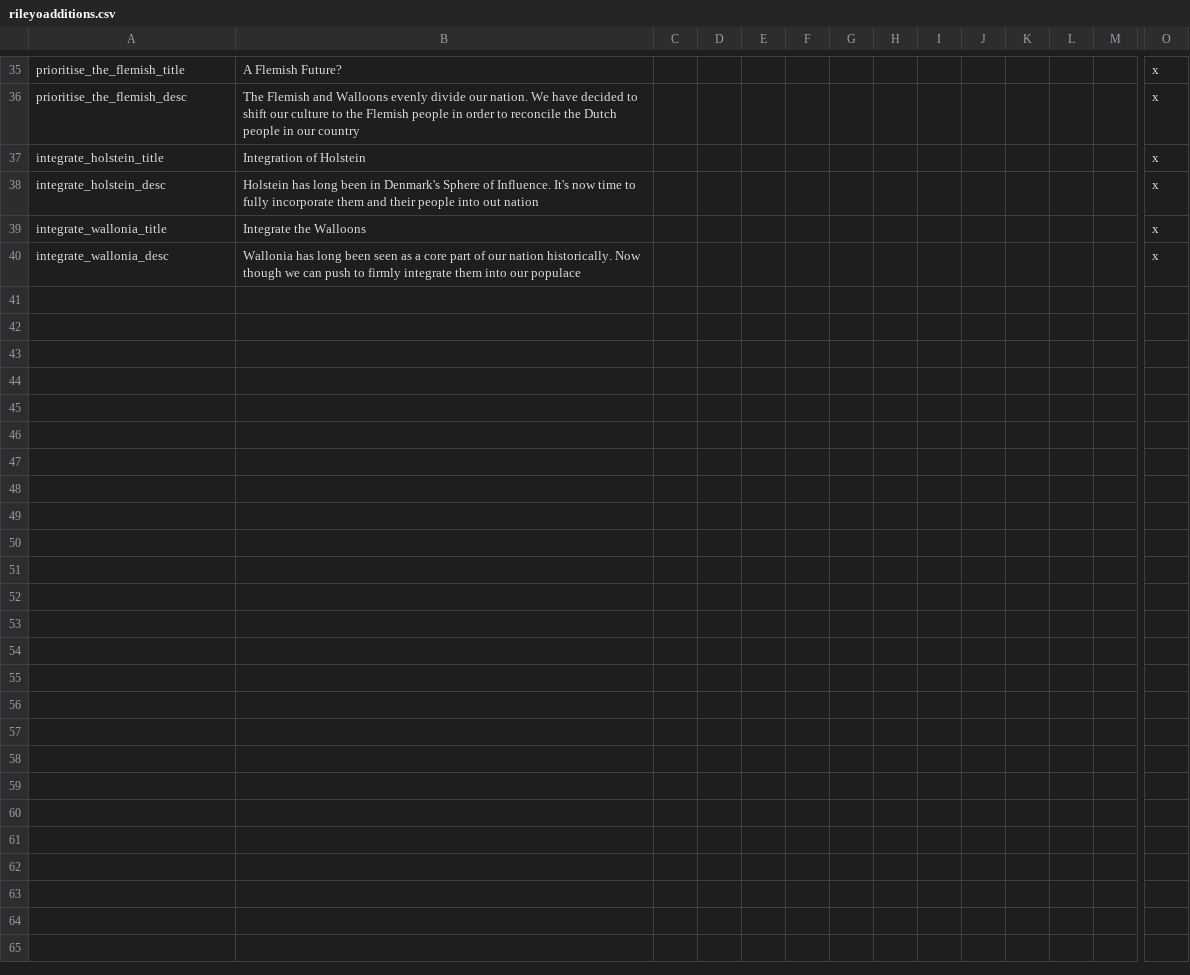
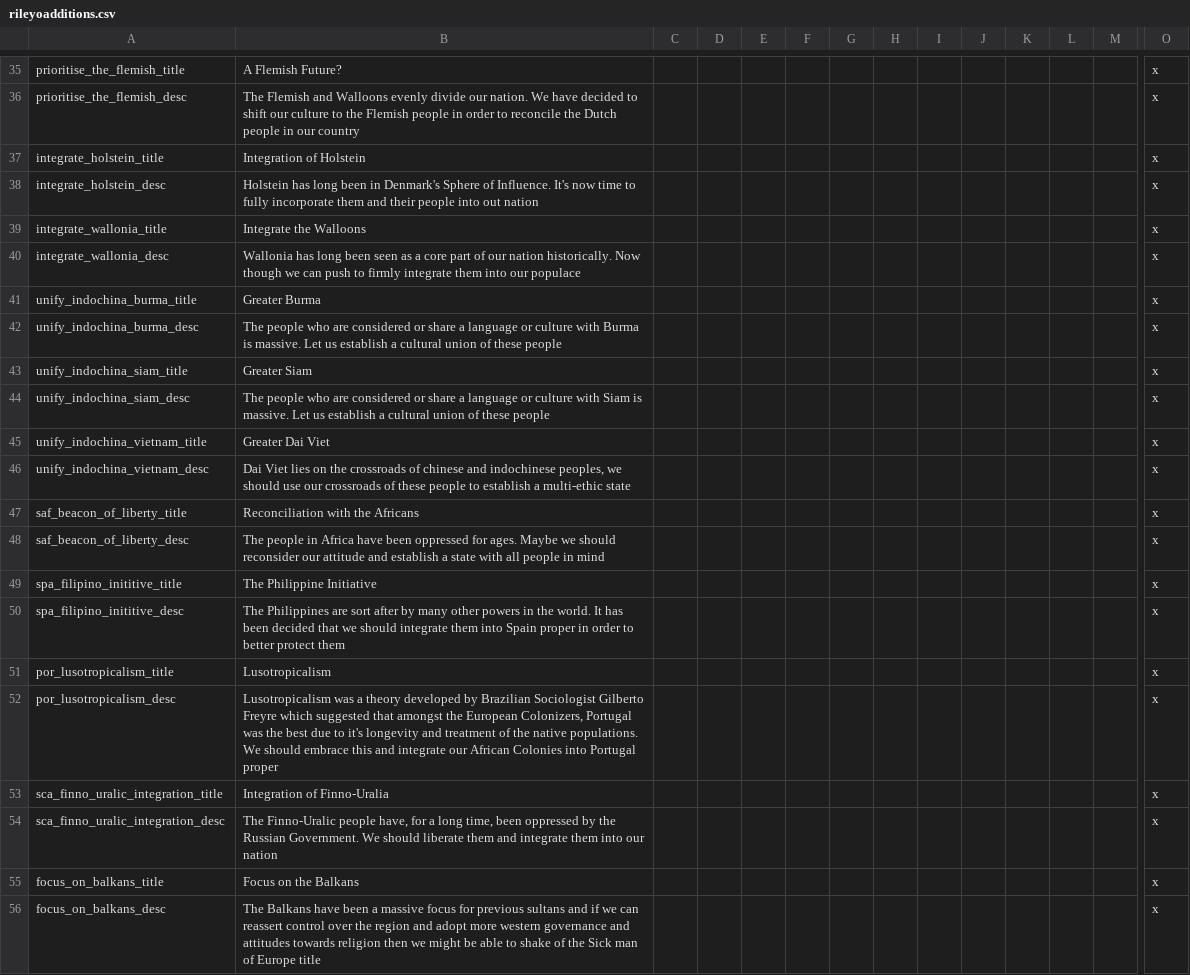
Before and after one commit to rileyo92/Rileyo-AlStadt, a CSV file: Rileyo ALStadt 1.2A/localisation/rileyoadditions.csv, drawn as a sheet; only a part is shown, gaps mark what is left out; rows hold the shown columns only; the diff names each change by its address in the sheet, - before the commit and + after, or states it on an @@ line.

Commit message:
added localisations

```diff
--- a/Rileyo ALStadt 1.2A/localisation/rileyoadditions.csv
+++ b/Rileyo ALStadt 1.2A/localisation/rileyoadditions.csv
+row 41: unify_indochina_burma_title | Greater Burma |  |  |  |  |  |  |  |  |  |  |  | x
+row 42: unify_indochina_burma_desc | The people who are considered or share a language or culture with Burma is massive. Let us establish a cultural union of these people |  |  |  |  |  |  |  |  |  |  |  | x
+row 43: unify_indochina_siam_title | Greater Siam |  |  |  |  |  |  |  |  |  |  |  | x
+row 44: unify_indochina_siam_desc | The people who are considered or share a language or culture with Siam is massive. Let us establish a cultural union of these people |  |  |  |  |  |  |  |  |  |  |  | x
+row 45: unify_indochina_vietnam_title | Greater Dai Viet |  |  |  |  |  |  |  |  |  |  |  | x
+row 46: unify_indochina_vietnam_desc | Dai Viet lies on the crossroads of chinese and indochinese peoples, we should use our crossroads of these people to establish a multi-ethic state |  |  |  |  |  |  |  |  |  |  |  | x
+row 47: saf_beacon_of_liberty_title | Reconciliation with the Africans |  |  |  |  |  |  |  |  |  |  |  | x
+row 48: saf_beacon_of_liberty_desc | The people in Africa have been oppressed for ages. Maybe we should reconsider our attitude and establish a state with all people in mind |  |  |  |  |  |  |  |  |  |  |  | x
+row 49: spa_filipino_inititive_title | The Philippine Initiative |  |  |  |  |  |  |  |  |  |  |  | x
+row 50: spa_filipino_inititive_desc | The Philippines are sort after by many other powers in the world. It has been decided that we should integrate them into Spain proper in order to better protect them |  |  |  |  |  |  |  |  |  |  |  | x
+row 51: por_lusotropicalism_title | Lusotropicalism |  |  |  |  |  |  |  |  |  |  |  | x
+row 52: por_lusotropicalism_desc | Lusotropicalism was a theory developed by Brazilian Sociologist Gilberto Freyre which suggested that amongst the European Colonizers, Portugal was the best due to it's longevity and treatment of the native populations. We should embrace this and integrate our African Colonies into Portugal proper |  |  |  |  |  |  |  |  |  |  |  | x
+row 53: sca_finno_uralic_integration_title | Integration of Finno-Uralia |  |  |  |  |  |  |  |  |  |  |  | x
+row 54: sca_finno_uralic_integration_desc | The Finno-Uralic people have, for a long time, been oppressed by the Russian Government. We should liberate them and integrate them into our nation |  |  |  |  |  |  |  |  |  |  |  | x
+row 55: focus_on_balkans_title | Focus on the Balkans |  |  |  |  |  |  |  |  |  |  |  | x
+row 56: focus_on_balkans_desc | The Balkans have been a massive focus for previous sultans and if we can reassert control over the region and adopt more western governance and attitudes towards religion then we might be able to shake of the Sick man of Europe title |  |  |  |  |  |  |  |  |  |  |  | x
```
Also changed, not shown: 1 other file.
